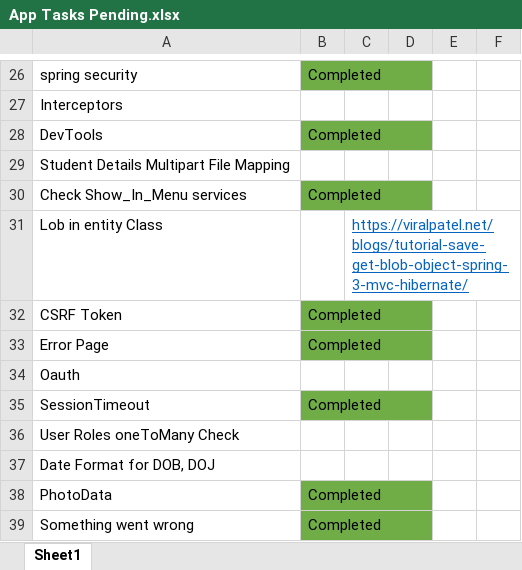
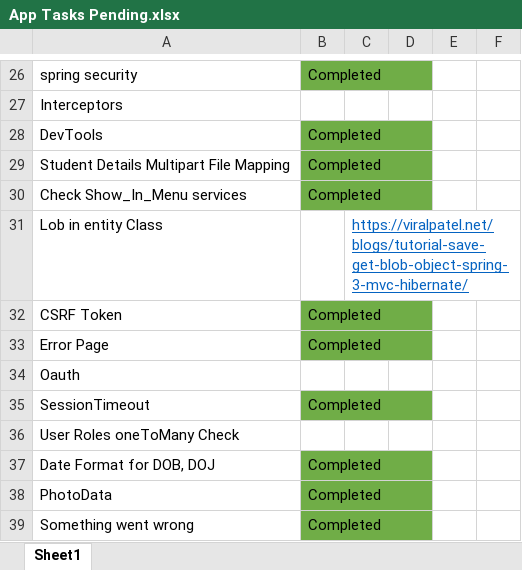
Before and after one commit to rajesarma/StudentApp, an Excel workbook: src/main/resources/templates/App Tasks Pending.xlsx, sheet Sheet1, drawn as a sheet; only a part is shown, gaps mark what is left out; values as stored, in another font and other column widths than the file's, no borders; the diff names each change by its address in the sheet, - before the commit and + after, or states it on an @@ line.

```diff
--- a/src/main/resources/templates/App Tasks Pending.xlsx (sheet Sheet1)
+++ b/src/main/resources/templates/App Tasks Pending.xlsx (sheet Sheet1)
-B29: (empty)
+B29: Completed
-B29 fill: none
+B29 fill: #70AD47
-B37: (empty)
+B37: Completed
-B37 fill: none
+B37 fill: #70AD47
```
Also changed, not shown: 49 other files.
